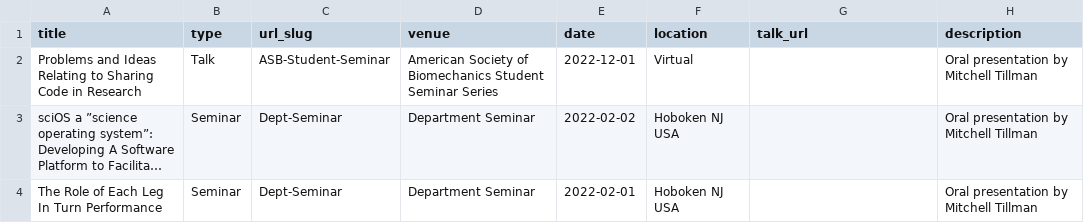
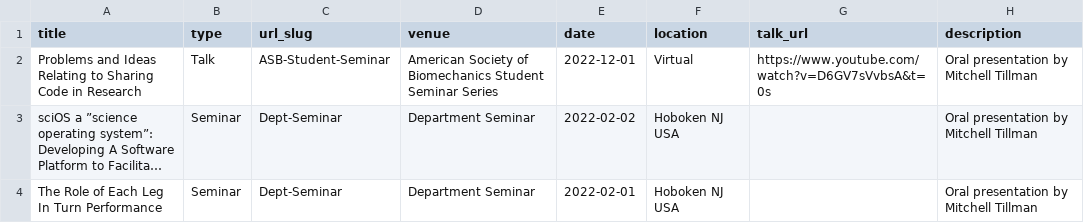
Before and after one commit to mtillman14/mtillman14.github.io, a CSV file: markdown_generator/talks_new.csv, drawn as a sheet; only a part is shown; long unchanged cells end in …; the diff names each change by its address in the sheet, - before the commit and + after, or states it on an @@ line.

Commit message:
Added talks files.

```diff
--- a/markdown_generator/talks_new.csv
+++ b/markdown_generator/talks_new.csv
-G2 (talk_url): (empty)
+G2 (talk_url): https://www.youtube.com/watch?v=D6GV7sVvbsA&t=0s
```
Also changed, not shown: 36 other files.
